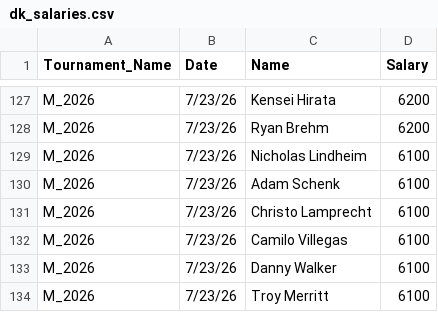
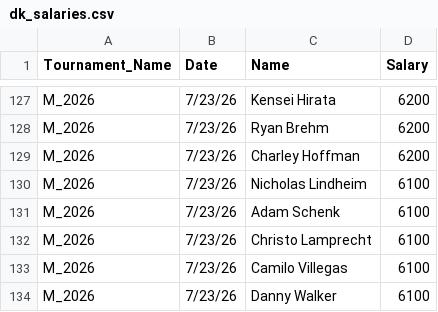
Before and after one commit to swe5019/Pga_simulator, a CSV file: data/dk_salaries.csv, drawn as a sheet; only a part is shown, gaps mark what is left out; the shorter side is filled out with more unchanged rows.

```diff
--- a/data/dk_salaries.csv
+++ b/data/dk_salaries.csv
@@ -128,2 +128,3 @@ M_2026,7/23/26,Kensei Hirata,6200
 M_2026,7/23/26,Ryan Brehm,6200
+M_2026,7/23/26,Charley Hoffman,6200
 M_2026,7/23/26,Nicholas Lindheim,6100
```
Also changed, not shown: 2 other files.
